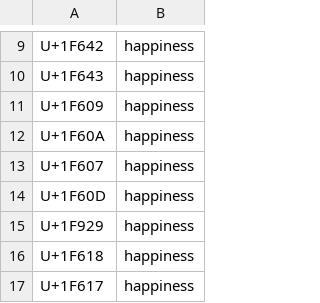
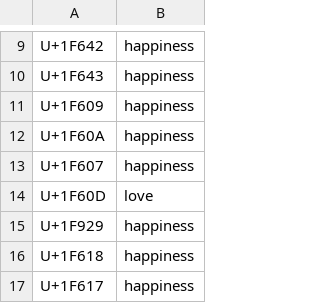
Before and after one commit to NUS-MTech-Big-Data/machine-learning, a CSV file: src/main/resources/emojiDictionary.csv, drawn as a sheet; only a part is shown, gaps mark what is left out.

Commit message:
Emoji Analysis and write back to Kafka topic for real time streaming

```diff
--- a/src/main/resources/emojiDictionary.csv
+++ b/src/main/resources/emojiDictionary.csv
@@ -13,3 +13,3 @@ U+1F60A,happiness
 U+1F607,happiness
-U+1F60D,happiness
+U+1F60D,love
 U+1F929,happiness
```
Also changed, not shown: 5 other files.
